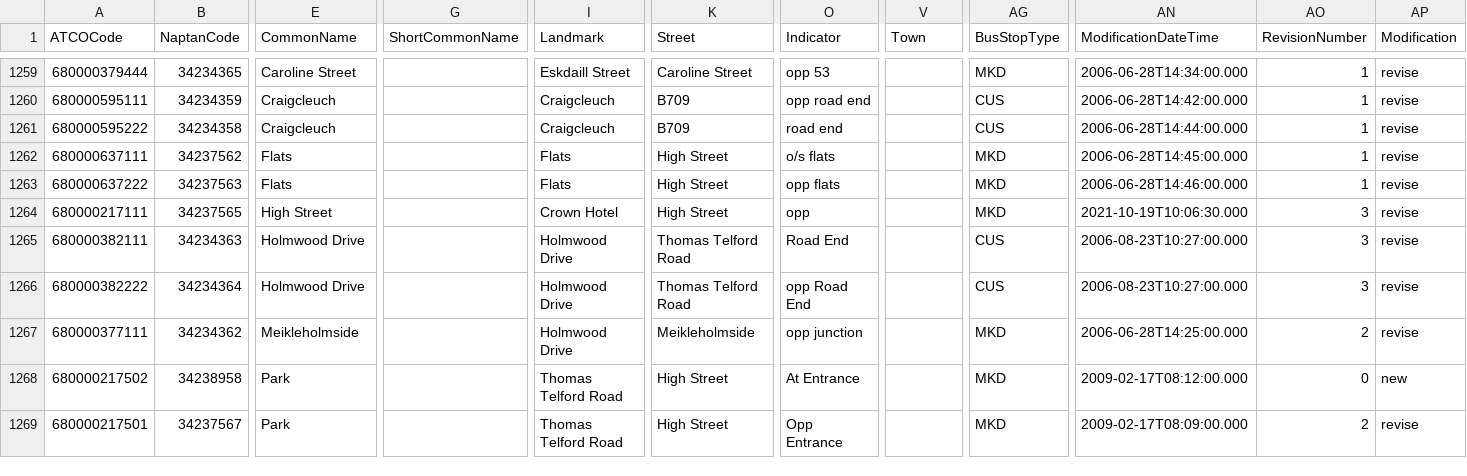
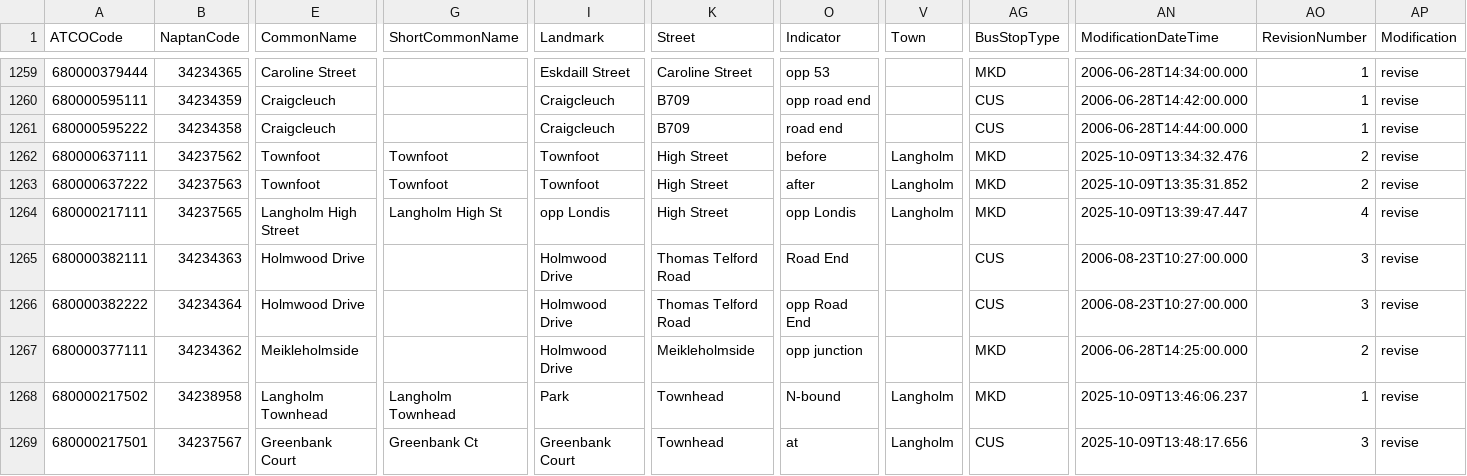
Before and after one commit to ldjb/naptan-nptg-history, a CSV file: 680Stops.csv, drawn as a sheet; only a part is shown, gaps mark what is left out; the diff covers the shown part only; the diff names each change by its address in the sheet, - before the commit and + after, or states it on an @@ line.

```diff
--- a/680Stops.csv
+++ b/680Stops.csv
-E1262:E1263 (CommonName): Flats
+E1262:E1263 (CommonName): Townfoot
-G1262:G1263 (ShortCommonName): (empty)
+G1262:G1263 (ShortCommonName): Townfoot
-I1262:I1263 (Landmark): Flats
+I1262:I1263 (Landmark): Townfoot
-O1262 (Indicator): o/s flats
+O1262 (Indicator): before
-V1262:V1264 (Town): (empty)
+V1262:V1264 (Town): Langholm
-AN1262 (ModificationDateTime): 2006-06-28T14:45:00.000
+AN1262 (ModificationDateTime): 2025-10-09T13:34:32.476
-AO1262:AO1263 (RevisionNumber): 1
+AO1262:AO1263 (RevisionNumber): 2
-O1263 (Indicator): opp flats
+O1263 (Indicator): after
-AN1263 (ModificationDateTime): 2006-06-28T14:46:00.000
+AN1263 (ModificationDateTime): 2025-10-09T13:35:31.852
-E1264 (CommonName): High Street
+E1264 (CommonName): Langholm High Street
-G1264 (ShortCommonName): (empty)
+G1264 (ShortCommonName): Langholm High St
-I1264 (Landmark): Crown Hotel
+I1264 (Landmark): opp Londis
-O1264 (Indicator): opp
+O1264 (Indicator): opp Londis
-AN1264 (ModificationDateTime): 2021-10-19T10:06:30.000
+AN1264 (ModificationDateTime): 2025-10-09T13:39:47.447
-AO1264 (RevisionNumber): 3
+AO1264 (RevisionNumber): 4
-E1268 (CommonName): Park
+E1268 (CommonName): Langholm Townhead
-G1268 (ShortCommonName): (empty)
+G1268 (ShortCommonName): Langholm Townhead
-I1268 (Landmark): Thomas Telford Road
+I1268 (Landmark): Park
-K1268:K1269 (Street): High Street
+K1268:K1269 (Street): Townhead
-O1268 (Indicator): At Entrance
+O1268 (Indicator): N-bound
-V1268:V1269 (Town): (empty)
+V1268:V1269 (Town): Langholm
-AN1268 (ModificationDateTime): 2009-02-17T08:12:00.000
+AN1268 (ModificationDateTime): 2025-10-09T13:46:06.237
-AO1268 (RevisionNumber): 0
+AO1268 (RevisionNumber): 1
-AP1268 (Modification): new
+AP1268 (Modification): revise
-E1269 (CommonName): Park
+E1269 (CommonName): Greenbank Court
-G1269 (ShortCommonName): (empty)
+G1269 (ShortCommonName): Greenbank Ct
-I1269 (Landmark): Thomas Telford Road
+I1269 (Landmark): Greenbank Court
-O1269 (Indicator): Opp Entrance
+O1269 (Indicator): at
-AG1269 (BusStopType): MKD
+AG1269 (BusStopType): CUS
-AN1269 (ModificationDateTime): 2009-02-17T08:09:00.000
+AN1269 (ModificationDateTime): 2025-10-09T13:48:17.656
-AO1269 (RevisionNumber): 2
+AO1269 (RevisionNumber): 3
```
Also changed, not shown: 52 edited cells elsewhere in this file, 149Stops.csv, 300Stops.csv, 16 other files.
